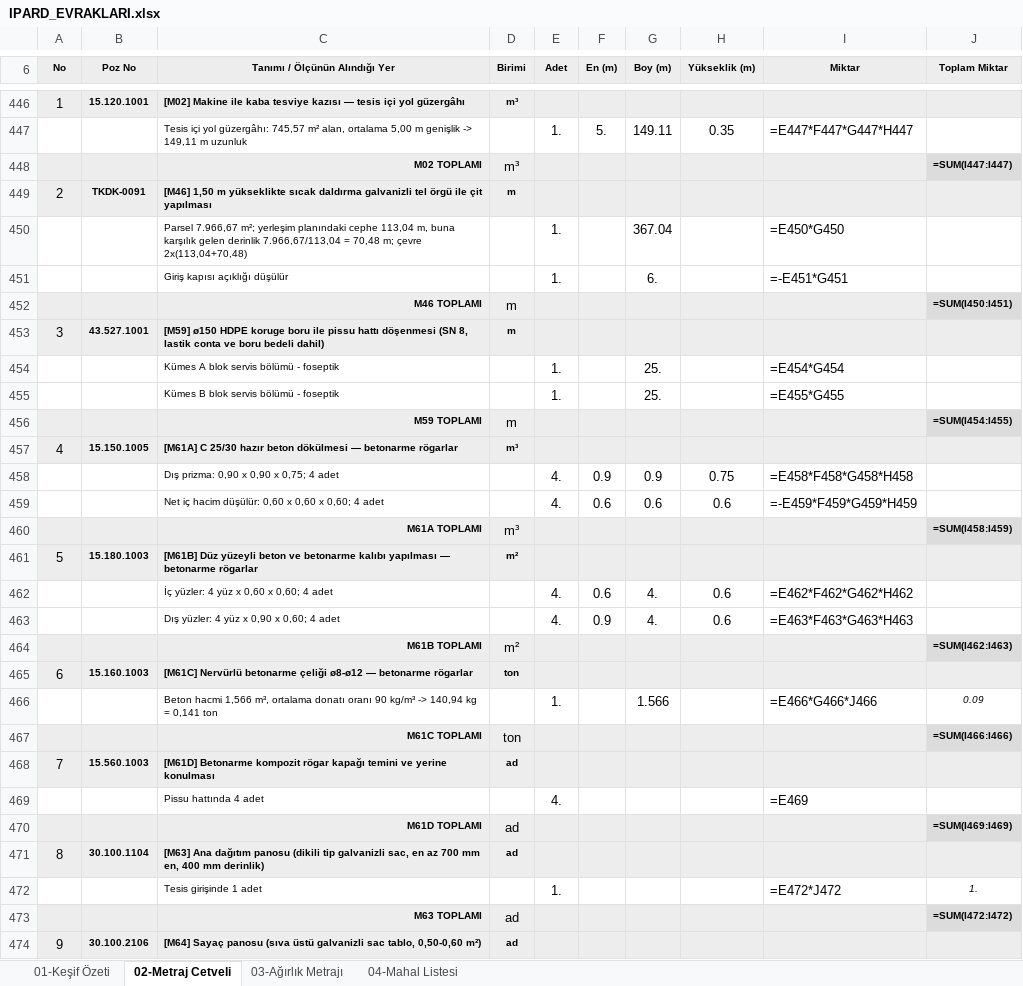
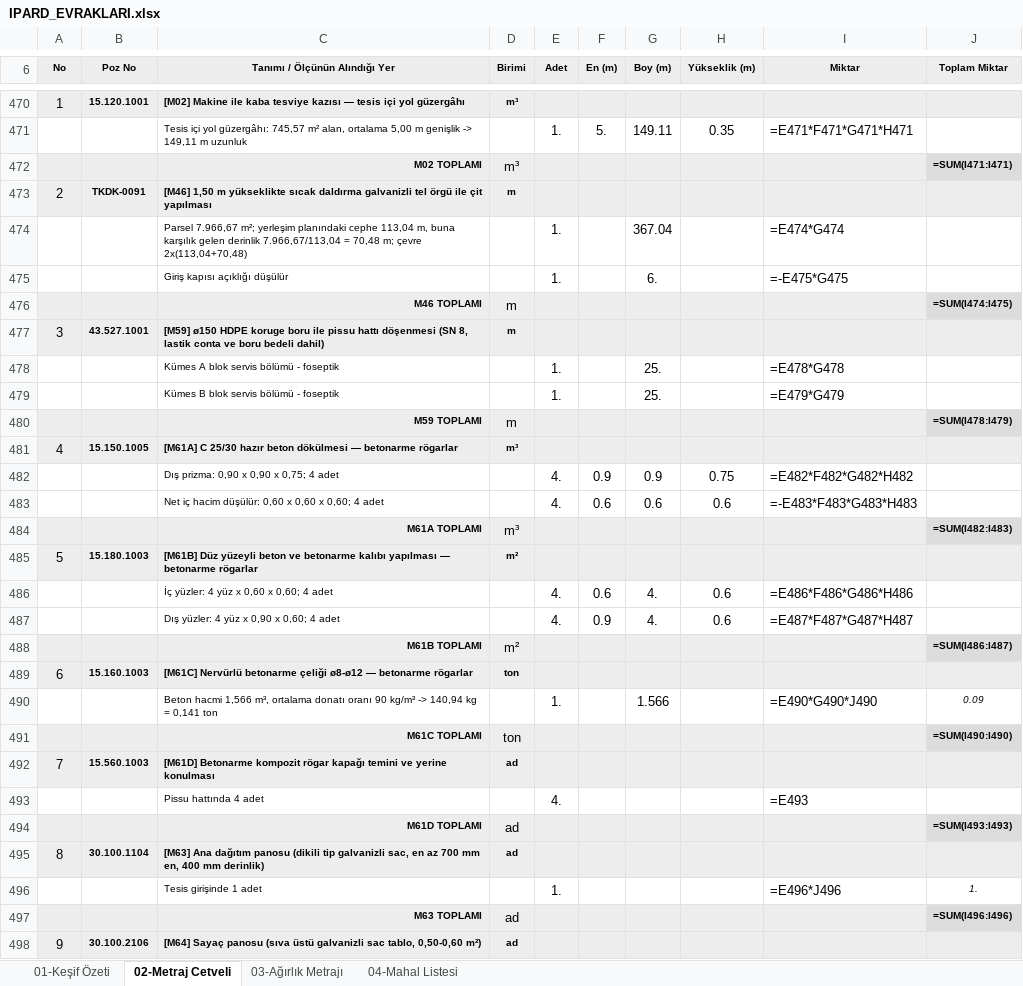
Before and after one commit to mahmuttari/Yonetmelik-araclari, an Excel workbook: belgeler/IPARD_EVRAKLARI.xlsx, sheet 02-Metraj Cetveli, drawn as a sheet; only a part is shown, gaps mark what is left out; values as stored, in another font and other column widths than the file's, no borders; formulas without a stored value are shown as written; addresses are those after the commit; the diff covers the shown part only; the diff names each change by its address in the sheet, - before the commit and + after, or states it on an @@ line.

```diff
--- a/belgeler/IPARD_EVRAKLARI.xlsx (sheet 02-Metraj Cetveli)
+++ b/belgeler/IPARD_EVRAKLARI.xlsx (sheet 02-Metraj Cetveli)
-I471 (Miktar): =E447*F447*G447*H447
+I471 (Miktar): =E471*F471*G471*H471
-J472 (Toplam Miktar): =SUM(I447:I447)
+J472 (Toplam Miktar): =SUM(I471:I471)
-I474 (Miktar): =E450*G450
+I474 (Miktar): =E474*G474
-I475 (Miktar): =-E451*G451
+I475 (Miktar): =-E475*G475
-J476 (Toplam Miktar): =SUM(I450:I451)
+J476 (Toplam Miktar): =SUM(I474:I475)
-I478 (Miktar): =E454*G454
+I478 (Miktar): =E478*G478
-I479 (Miktar): =E455*G455
+I479 (Miktar): =E479*G479
-J480 (Toplam Miktar): =SUM(I454:I455)
+J480 (Toplam Miktar): =SUM(I478:I479)
-I482 (Miktar): =E458*F458*G458*H458
+I482 (Miktar): =E482*F482*G482*H482
-I483 (Miktar): =-E459*F459*G459*H459
+I483 (Miktar): =-E483*F483*G483*H483
-J484 (Toplam Miktar): =SUM(I458:I459)
+J484 (Toplam Miktar): =SUM(I482:I483)
-I486 (Miktar): =E462*F462*G462*H462
+I486 (Miktar): =E486*F486*G486*H486
-I487 (Miktar): =E463*F463*G463*H463
+I487 (Miktar): =E487*F487*G487*H487
-J488 (Toplam Miktar): =SUM(I462:I463)
+J488 (Toplam Miktar): =SUM(I486:I487)
-I490 (Miktar): =E466*G466*J466
+I490 (Miktar): =E490*G490*J490
-J491 (Toplam Miktar): =SUM(I466:I466)
+J491 (Toplam Miktar): =SUM(I490:I490)
-I493 (Miktar): =E469
+I493 (Miktar): =E493
-J494 (Toplam Miktar): =SUM(I469:I469)
+J494 (Toplam Miktar): =SUM(I493:I493)
-I496 (Miktar): =E472*J472
+I496 (Miktar): =E496*J496
-J497 (Toplam Miktar): =SUM(I472:I472)
+J497 (Toplam Miktar): =SUM(I496:I496)
```
Also changed, not shown: 24 added rows, 16 edited cells and row numbers in column A elsewhere in this sheet, sheet 01-Keşif Özeti, belgeler/14_TEKLIFLER_MARFEN.xlsx, belgeler/15_KESIF_OZETLERI.xlsx, 46 other files.
